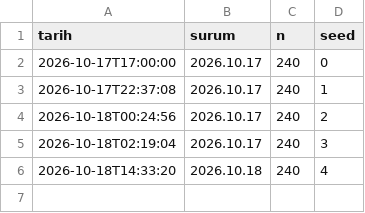
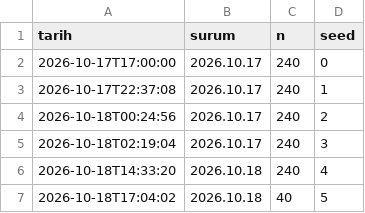
Before and after one commit to AliUmutKazak/kobi-nakit-radari, a CSV file: docs/lab/sinav_kaydi.csv, drawn as a sheet.

```diff
--- a/docs/lab/sinav_kaydi.csv
+++ b/docs/lab/sinav_kaydi.csv
@@ -6 +6,2 @@ tarih,surum,n,seed
 2026-10-18T14:33:20,2026.10.18,240,4
+2026-10-18T17:04:02,2026.10.18,40,5
```
Also changed, not shown: 7 other files.
